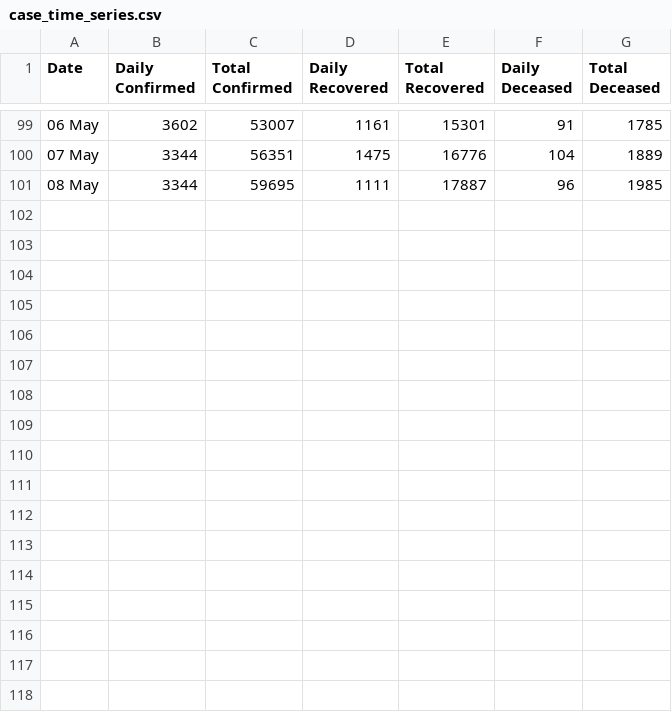
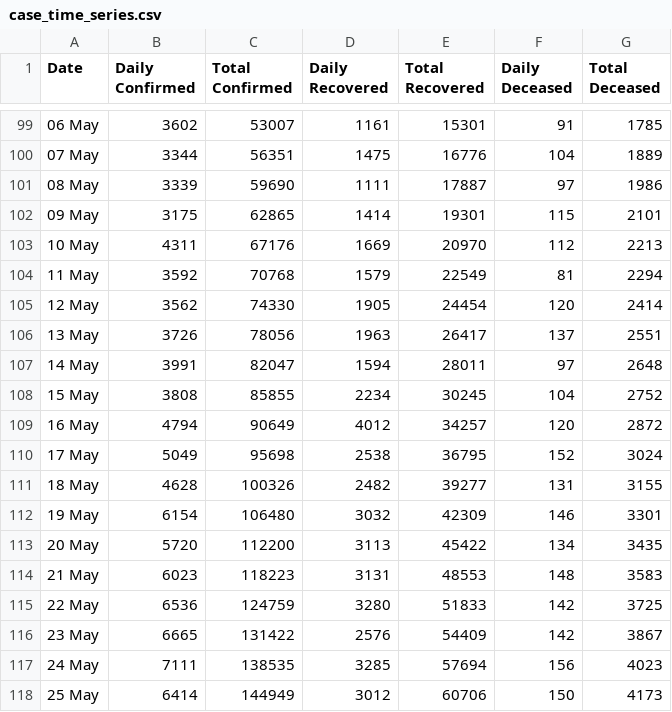
Before and after one commit to vegaonline/vegaCovid19, a CSV file: DATASET/APIcovid19indiaorg/CSV/case_time_series.csv, drawn as a sheet; only a part is shown, gaps mark what is left out.

```diff
--- a/DATASET/APIcovid19indiaorg/CSV/case_time_series.csv
+++ b/DATASET/APIcovid19indiaorg/CSV/case_time_series.csv
@@ -100,2 +100,19 @@ Date,Daily Confirmed,Total Confirmed,Daily Recovered,Total Recovered,Daily Decea
 07 May ,3344,56351,1475,16776,104,1889
-08 May ,3344,59695,1111,17887,96,1985
+08 May ,3339,59690,1111,17887,97,1986
+09 May ,3175,62865,1414,19301,115,2101
+10 May ,4311,67176,1669,20970,112,2213
+11 May ,3592,70768,1579,22549,81,2294
+12 May ,3562,74330,1905,24454,120,2414
+13 May ,3726,78056,1963,26417,137,2551
+14 May ,3991,82047,1594,28011,97,2648
+15 May ,3808,85855,2234,30245,104,2752
+16 May ,4794,90649,4012,34257,120,2872
+17 May ,5049,95698,2538,36795,152,3024
+18 May ,4628,100326,2482,39277,131,3155
+19 May ,6154,106480,3032,42309,146,3301
+20 May ,5720,112200,3113,45422,134,3435
+21 May ,6023,118223,3131,48553,148,3583
+22 May ,6536,124759,3280,51833,142,3725
+23 May ,6665,131422,2576,54409,142,3867
+24 May ,7111,138535,3285,57694,156,4023
+25 May ,6414,144949,3012,60706,150,4173
```
Also changed, not shown: DATASET/APIcovid19indiaorg/CSV/OLDCSV/case_time_series.csv, DATASET/APIcovid19indiaorg/CSV/OLDCSV/district_wise.csv, 21 other files.
